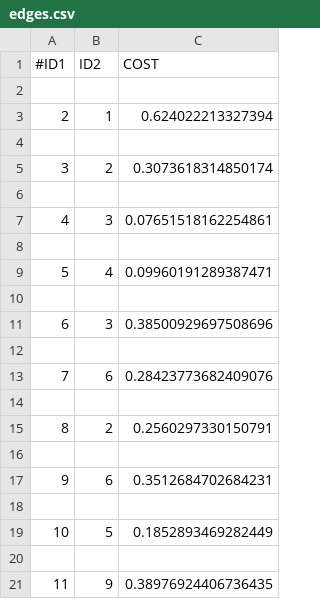
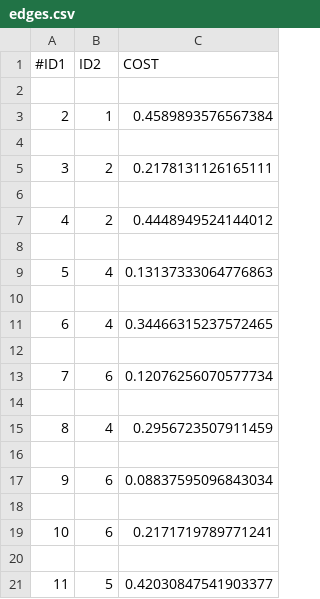
Before and after one commit to jainshashwat16/modern_robotics, a CSV file: RRT planner/edges.csv, drawn as a sheet.

```diff
--- a/RRT planner/edges.csv
+++ b/RRT planner/edges.csv
@@ -2,20 +2,20 @@
 
-2,1,0.624022213327394
+2,1,0.4589893576567384
 
-3,2,0.3073618314850174
+3,2,0.2178131126165111
 
-4,3,0.07651518162254861
+4,2,0.4448949524144012
 
-5,4,0.09960191289387471
+5,4,0.13137333064776863
 
-6,3,0.38500929697508696
+6,4,0.34466315237572465
 
-7,6,0.28423773682409076
+7,6,0.12076256070577734
 
-8,2,0.2560297330150791
+8,4,0.2956723507911459
 
-9,6,0.3512684702684231
+9,6,0.08837595096843034
 
-10,5,0.1852893469282449
+10,6,0.2171719789771241
 
-11,9,0.38976924406736435
+11,5,0.42030847541903377
```
Also changed, not shown: RRT planner/nodes.csv, 3 other files.
